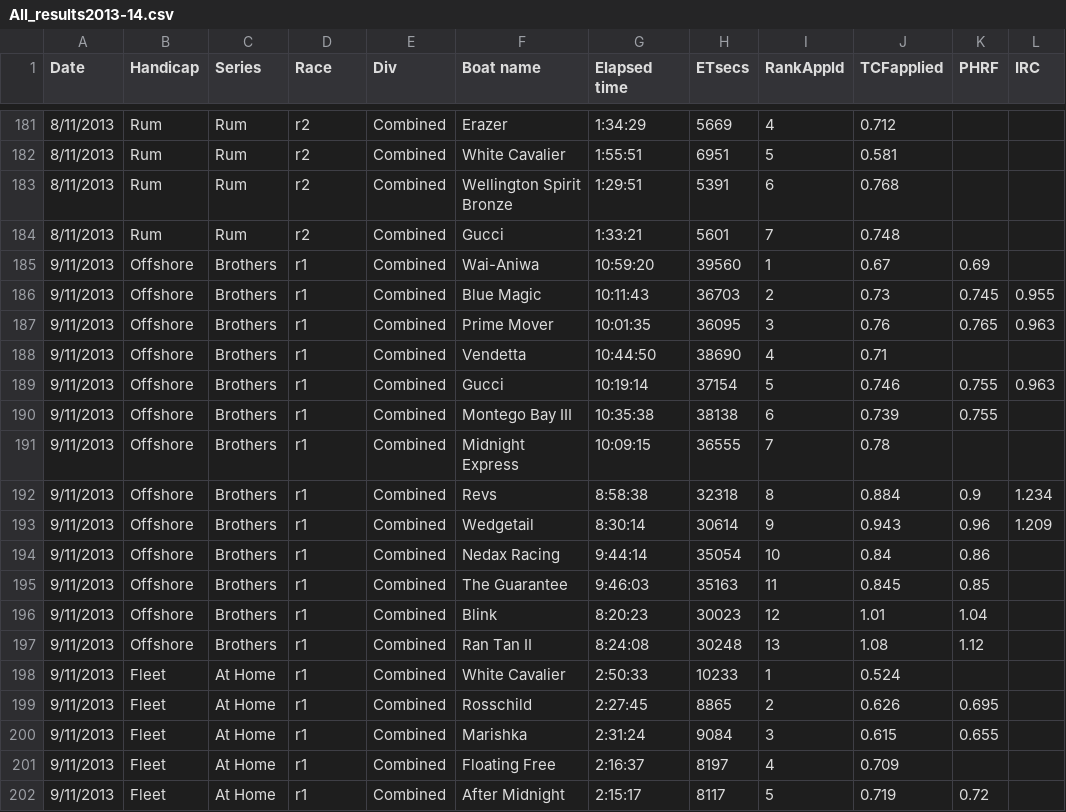
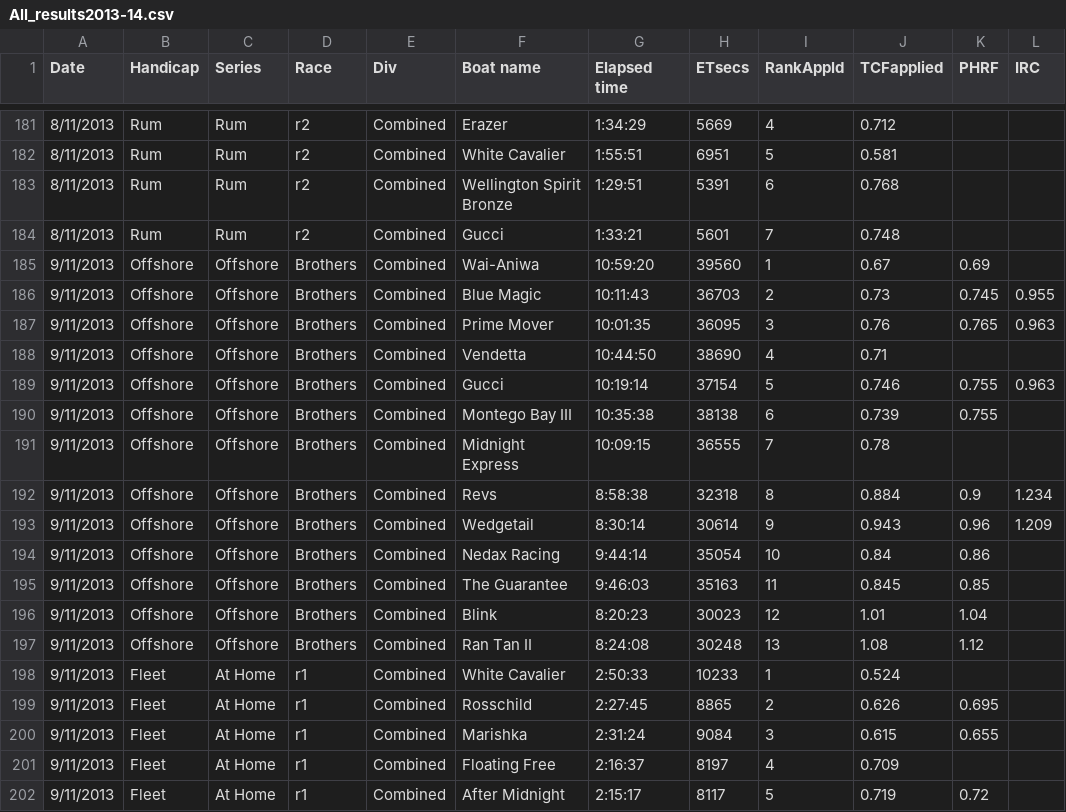
Before and after one commit to drphilbishop/RPNYC_race_analysis, a CSV file: Data/All_results2013-14.csv, drawn as a sheet; only a part is shown, gaps mark what is left out; the diff covers the shown part only.

```diff
--- a/Data/All_results2013-14.csv
+++ b/Data/All_results2013-14.csv
@@ -184,15 +184,15 @@ Date,Handicap,Series,Race,Div,Boat name,Elapsed time,ETsecs,RankAppld,TCFapplied
 8/11/2013,Rum,Rum,r2,Combined,Gucci,1:33:21,5601,7,0.748,,
-9/11/2013,Offshore,Brothers,r1,Combined,Wai-Aniwa,10:59:20,39560,1,0.67,0.69,
-9/11/2013,Offshore,Brothers,r1,Combined,Blue Magic,10:11:43,36703,2,0.73,0.745,0.955
-9/11/2013,Offshore,Brothers,r1,Combined,Prime Mover,10:01:35,36095,3,0.76,0.765,0.963
-9/11/2013,Offshore,Brothers,r1,Combined,Vendetta,10:44:50,38690,4,0.71,,
-9/11/2013,Offshore,Brothers,r1,Combined,Gucci,10:19:14,37154,5,0.746,0.755,0.963
-9/11/2013,Offshore,Brothers,r1,Combined,Montego Bay III,10:35:38,38138,6,0.739,0.755,
-9/11/2013,Offshore,Brothers,r1,Combined,Midnight Express,10:09:15,36555,7,0.78,,
-9/11/2013,Offshore,Brothers,r1,Combined,Revs,8:58:38,32318,8,0.884,0.9,1.234
-9/11/2013,Offshore,Brothers,r1,Combined,Wedgetail,8:30:14,30614,9,0.943,0.96,1.209
-9/11/2013,Offshore,Brothers,r1,Combined,Nedax Racing,9:44:14,35054,10,0.84,0.86,
-9/11/2013,Offshore,Brothers,r1,Combined,The Guarantee,9:46:03,35163,11,0.845,0.85,
-9/11/2013,Offshore,Brothers,r1,Combined,Blink,8:20:23,30023,12,1.01,1.04,
-9/11/2013,Offshore,Brothers,r1,Combined,Ran Tan II,8:24:08,30248,13,1.08,1.12,
+9/11/2013,Offshore,Offshore,Brothers,Combined,Wai-Aniwa,10:59:20,39560,1,0.67,0.69,
+9/11/2013,Offshore,Offshore,Brothers,Combined,Blue Magic,10:11:43,36703,2,0.73,0.745,0.955
+9/11/2013,Offshore,Offshore,Brothers,Combined,Prime Mover,10:01:35,36095,3,0.76,0.765,0.963
+9/11/2013,Offshore,Offshore,Brothers,Combined,Vendetta,10:44:50,38690,4,0.71,,
+9/11/2013,Offshore,Offshore,Brothers,Combined,Gucci,10:19:14,37154,5,0.746,0.755,0.963
+9/11/2013,Offshore,Offshore,Brothers,Combined,Montego Bay III,10:35:38,38138,6,0.739,0.755,
+9/11/2013,Offshore,Offshore,Brothers,Combined,Midnight Express,10:09:15,36555,7,0.78,,
+9/11/2013,Offshore,Offshore,Brothers,Combined,Revs,8:58:38,32318,8,0.884,0.9,1.234
+9/11/2013,Offshore,Offshore,Brothers,Combined,Wedgetail,8:30:14,30614,9,0.943,0.96,1.209
+9/11/2013,Offshore,Offshore,Brothers,Combined,Nedax Racing,9:44:14,35054,10,0.84,0.86,
+9/11/2013,Offshore,Offshore,Brothers,Combined,The Guarantee,9:46:03,35163,11,0.845,0.85,
+9/11/2013,Offshore,Offshore,Brothers,Combined,Blink,8:20:23,30023,12,1.01,1.04,
+9/11/2013,Offshore,Offshore,Brothers,Combined,Ran Tan II,8:24:08,30248,13,1.08,1.12,
 9/11/2013,Fleet,At Home,r1,Combined,White Cavalier,2:50:33,10233,1,0.524,,
```
Also changed, not shown: 16 added rows elsewhere in this file, AllTCFs.csv, 2 other files.
